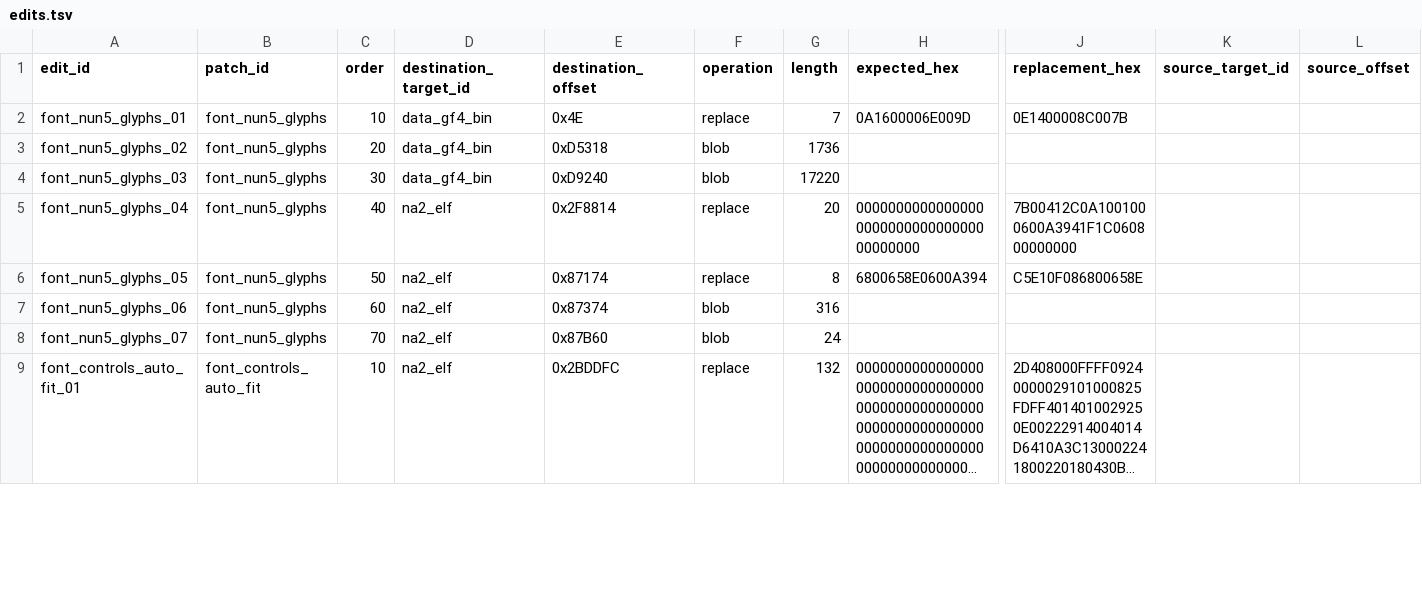
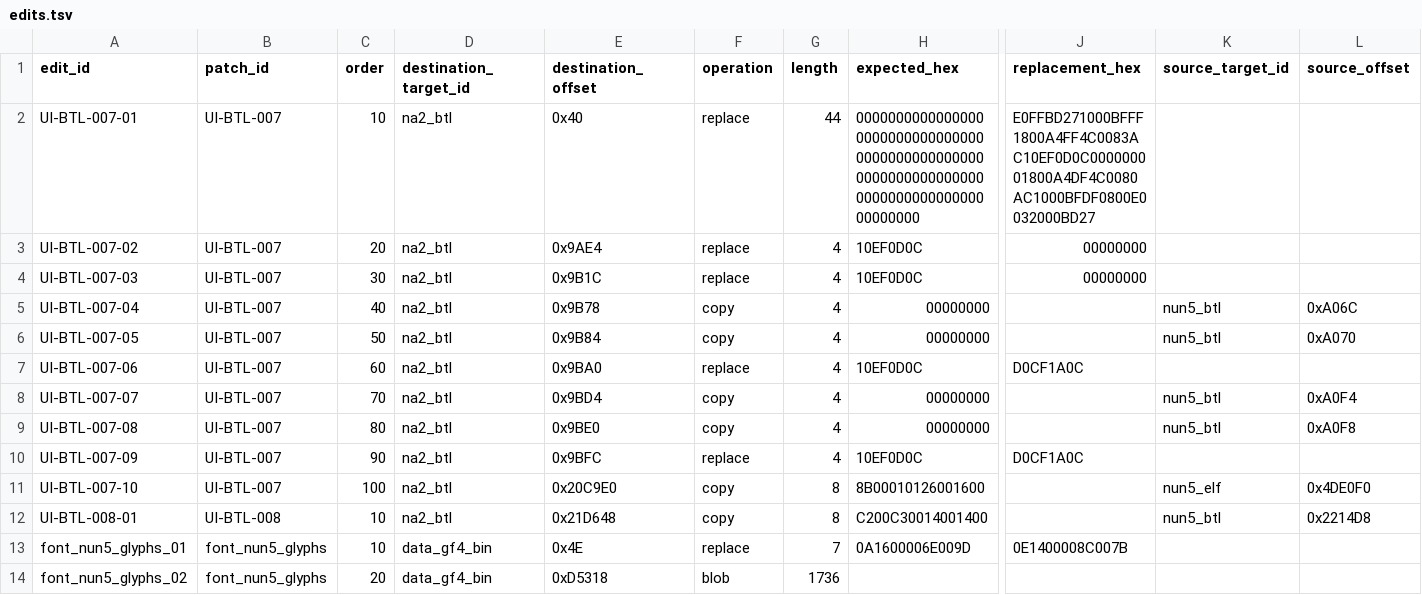
Before and after one commit to solid1353/NA2-Modding, a TSV file: na2_patcher/features/localization/binary_patcher/edits.tsv, drawn as a sheet; only a part is shown, gaps mark what is left out; the shorter side is filled out with more unchanged rows; long unchanged cells end in …; rows hold the shown columns only; the diff names each change by its address in the sheet, - before the commit and + after, or states it on an @@ line.

```diff
--- a/na2_patcher/features/localization/binary_patcher/edits.tsv
+++ b/na2_patcher/features/localization/binary_patcher/edits.tsv
+row 2: UI-BTL-007-01 | UI-BTL-007 | 10 | na2_btl | 0x40 | replace | 44 | 0000000000000000000000000000000000000000000000000000000000000000000000000000000000000000 | E0FFBD271000BFFF1800A4FF4C0083AC10EF0D0C000000001800A4DF4C0080AC1000BFDF0800E0032000BD27
+row 3: UI-BTL-007-02 | UI-BTL-007 | 20 | na2_btl | 0x9AE4 | replace | 4 | 10EF0D0C | 00000000
+row 4: UI-BTL-007-03 | UI-BTL-007 | 30 | na2_btl | 0x9B1C | replace | 4 | 10EF0D0C | 00000000
+row 5: UI-BTL-007-04 | UI-BTL-007 | 40 | na2_btl | 0x9B78 | copy | 4 | 00000000 |  | nun5_btl | 0xA06C
+row 6: UI-BTL-007-05 | UI-BTL-007 | 50 | na2_btl | 0x9B84 | copy | 4 | 00000000 |  | nun5_btl | 0xA070
+row 7: UI-BTL-007-06 | UI-BTL-007 | 60 | na2_btl | 0x9BA0 | replace | 4 | 10EF0D0C | D0CF1A0C
+row 8: UI-BTL-007-07 | UI-BTL-007 | 70 | na2_btl | 0x9BD4 | copy | 4 | 00000000 |  | nun5_btl | 0xA0F4
+row 9: UI-BTL-007-08 | UI-BTL-007 | 80 | na2_btl | 0x9BE0 | copy | 4 | 00000000 |  | nun5_btl | 0xA0F8
+row 10: UI-BTL-007-09 | UI-BTL-007 | 90 | na2_btl | 0x9BFC | replace | 4 | 10EF0D0C | D0CF1A0C
+row 11: UI-BTL-007-10 | UI-BTL-007 | 100 | na2_btl | 0x20C9E0 | copy | 8 | 8B00010126001600 |  | nun5_elf | 0x4DE0F0
+row 12: UI-BTL-008-01 | UI-BTL-008 | 10 | na2_btl | 0x21D648 | copy | 8 | C200C30014001400 |  | nun5_btl | 0x2214D8
```
Also changed, not shown: docs/knowledge/localization_function_map.tsv, na2_patcher/features/localization/binary_patcher/patches.tsv, 6 other files.
